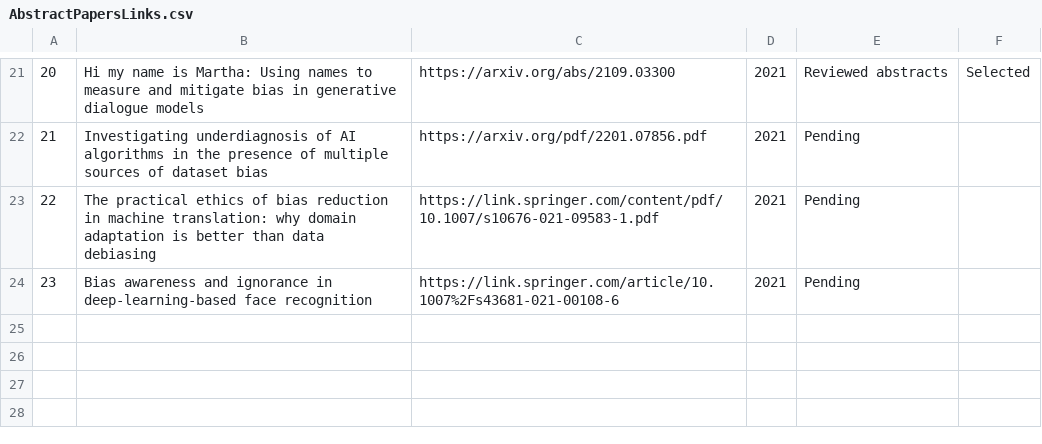
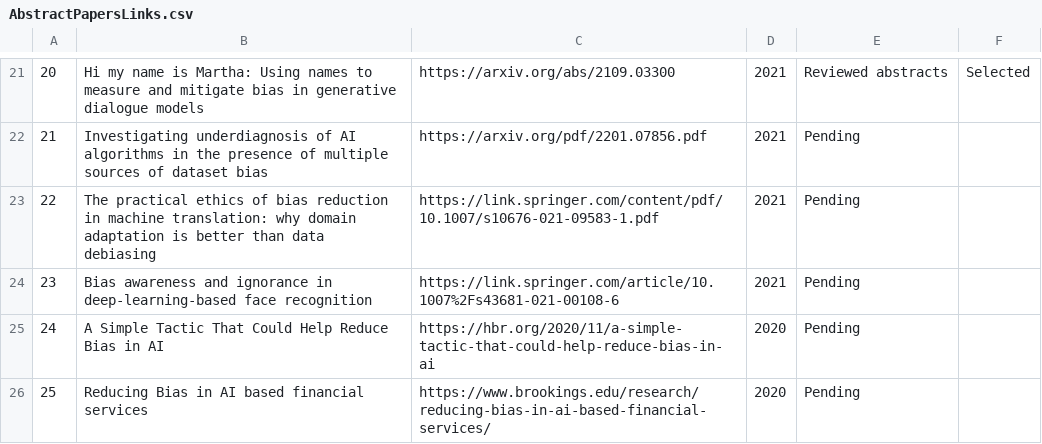
Before and after one commit to Alexeibeuno/Resources, a CSV file: AbstractPapersLinks.csv, drawn as a sheet; only a part is shown, gaps mark what is left out; the diff names each change by its address in the sheet, - before the commit and + after, or states it on an @@ line.

Commit message:
Update AbstractPapersLinks.csv

```diff
--- a/AbstractPapersLinks.csv
+++ b/AbstractPapersLinks.csv
+row 25: 24 | A Simple Tactic That Could Help Reduce Bias in AI | https://hbr.org/2020/11/a-simple-tactic-that-could-help-reduce-bias-in-ai | 2020 | Pending
+row 26: 25 | Reducing Bias in AI based financial services | https://www.brookings.edu/research/reducing-bias-in-ai-based-financial-services/ | 2020 | Pending
```
